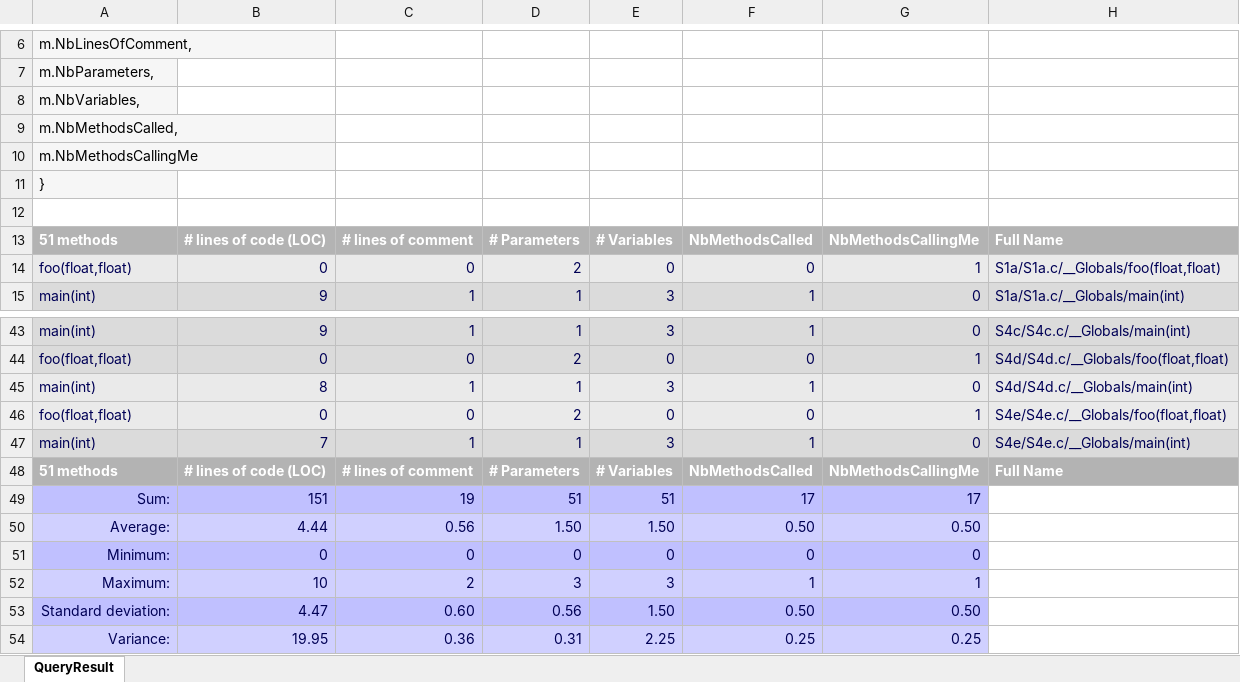
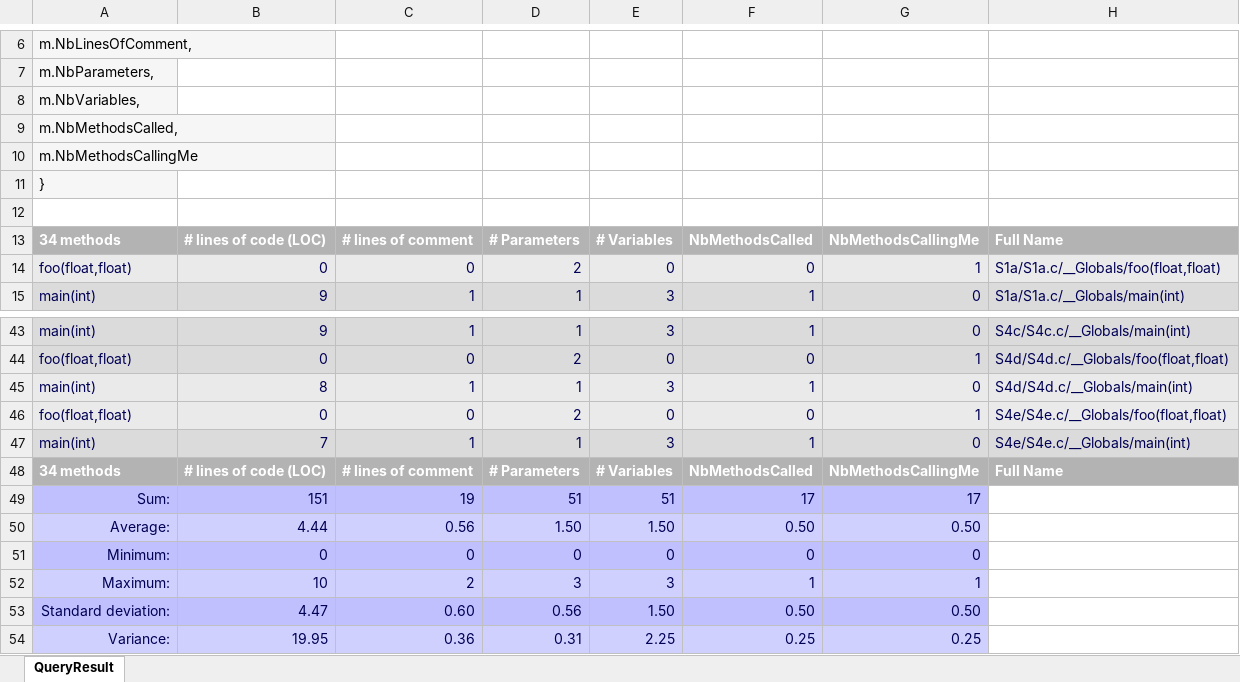
Before and after one commit to zaricu22/Multi-Lang_Metrics, an Excel workbook: results/CoderGears/CppDepend/LICCA/C_Methods_Basics (LICCA).xlsx, sheet QueryResult, drawn as a sheet; only a part is shown, gaps mark what is left out; values as stored, in another font and other column widths than the file's, no borders; the diff names each change by its address in the sheet, - before the commit and + after, or states it on an @@ line.

```diff
--- a/results/CoderGears/CppDepend/LICCA/C_Methods_Basics (LICCA).xlsx (sheet QueryResult)
+++ b/results/CoderGears/CppDepend/LICCA/C_Methods_Basics (LICCA).xlsx (sheet QueryResult)
-A13: 51 methods
+A13: 34 methods
-A48: 51 methods
+A48: 34 methods
```
Also changed, not shown: results/CoderGears/CppDepend/LICCA/C_Methods_Complexity (LICCA).xlsx, results/CoderGears/CppDepend/RossetaCode/C_Methods_Basics (RossetaCode).xlsx, 3 other files.
